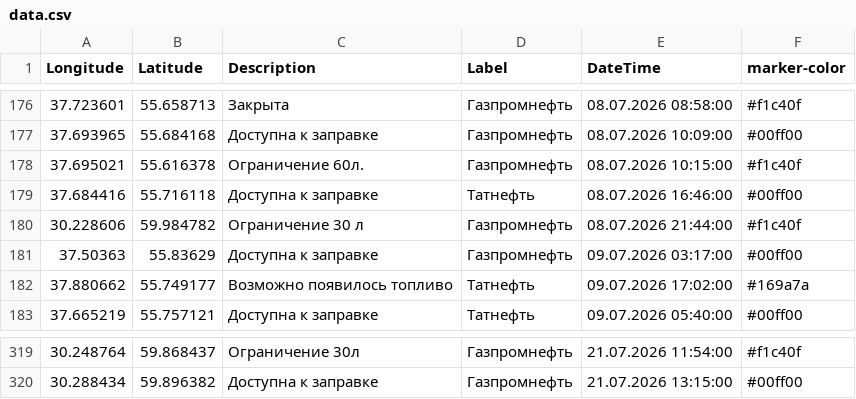
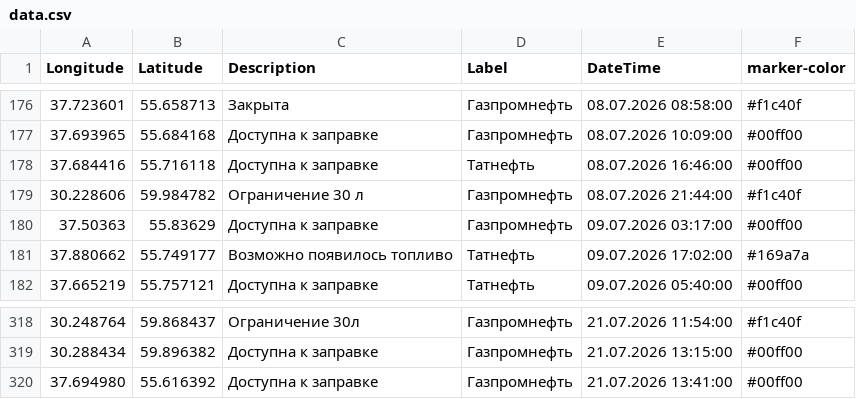
Before and after one commit to ProilKarpenko/Proil_AZS, a CSV file: data.csv, drawn as a sheet; only a part is shown, gaps mark what is left out.

Commit message:
Автоматическое обновление

```diff
--- a/data.csv
+++ b/data.csv
@@ -177,3 +177,2 @@ Longitude;Latitude;Description;Label;DateTime;marker-color
 37.693965;55.684168;Доступна к заправке;Газпромнефть ;08.07.2026 10:09:00;#00ff00
-37.695021;55.616378;Ограничение 60л.;Газпромнефть ;08.07.2026 10:15:00;#f1c40f
 37.684416;55.716118;Доступна к заправке;Татнефть ;08.07.2026 16:46:00;#00ff00
@@ -320 +319,2 @@ Longitude;Latitude;Description;Label;DateTime;marker-color
 30.288434;59.896382;Доступна к заправке;Газпромнефть ;21.07.2026 13:15:00;#00ff00
+37.694980;55.616392;Доступна к заправке;Газпромнефть ;21.07.2026 13:41:00;#00ff00
```
